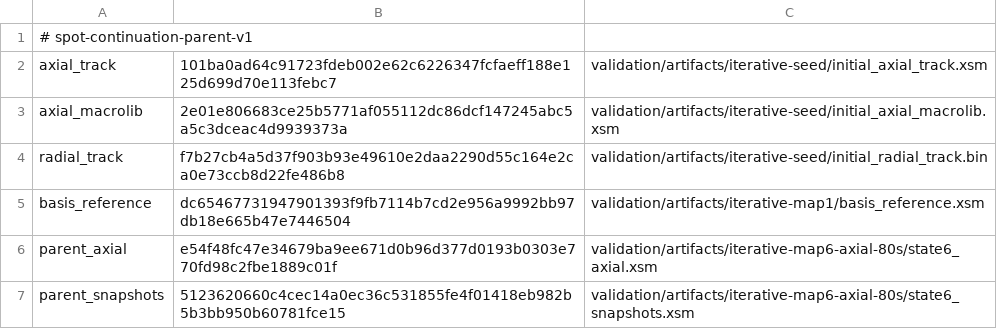
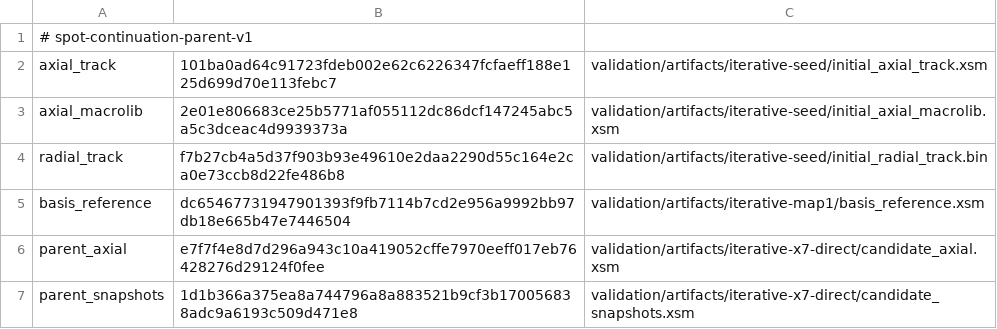
Before and after one commit to arbreCui/dragon-spot-pod, a TSV file: validation/iterative/current_parent.tsv, drawn as a sheet.

Commit message:
Record valid unconverged x7 continuation

```diff
--- a/validation/iterative/current_parent.tsv
+++ b/validation/iterative/current_parent.tsv
@@ -5,3 +5,3 @@ radial_track	f7b27cb4a5d37f903b93e49610e2daa2290d55c164e2ca0e73ccb8d22fe486b8	va
 basis_reference	dc65467731947901393f9fb7114b7cd2e956a9992bb97db18e665b47e7446504	validation/artifacts/iterative-map1/basis_reference.xsm
-parent_axial	e54f48fc47e34679ba9ee671d0b96d377d0193b0303e770fd98c2fbe1889c01f	validation/artifacts/iterative-map6-axial-80s/state6_axial.xsm
-parent_snapshots	5123620660c4cec14a0ec36c531855fe4f01418eb982b5b3bb950b60781fce15	validation/artifacts/iterative-map6-axial-80s/state6_snapshots.xsm
+parent_axial	e7f7f4e8d7d296a943c10a419052cffe7970eeff017eb76428276d29124f0fee	validation/artifacts/iterative-x7-direct/candidate_axial.xsm
+parent_snapshots	1d1b366a375ea8a744796a8a883521b9cf3b170056838adc9a6193c509d471e8	validation/artifacts/iterative-x7-direct/candidate_snapshots.xsm
```
Also changed, not shown: 7 other files.
